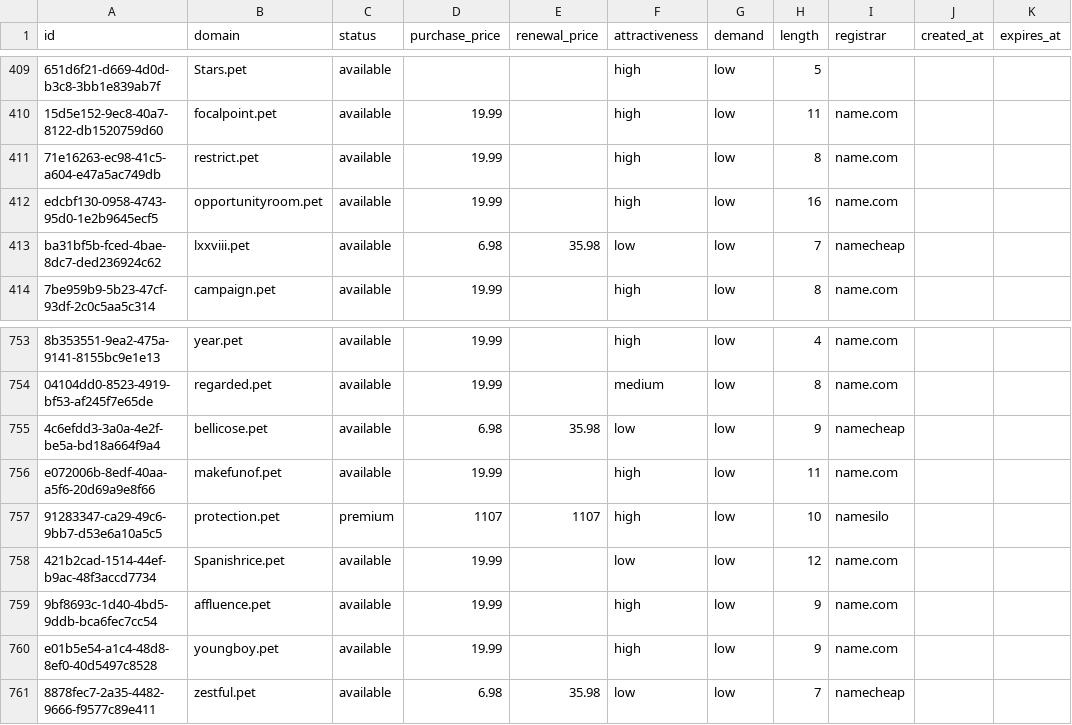
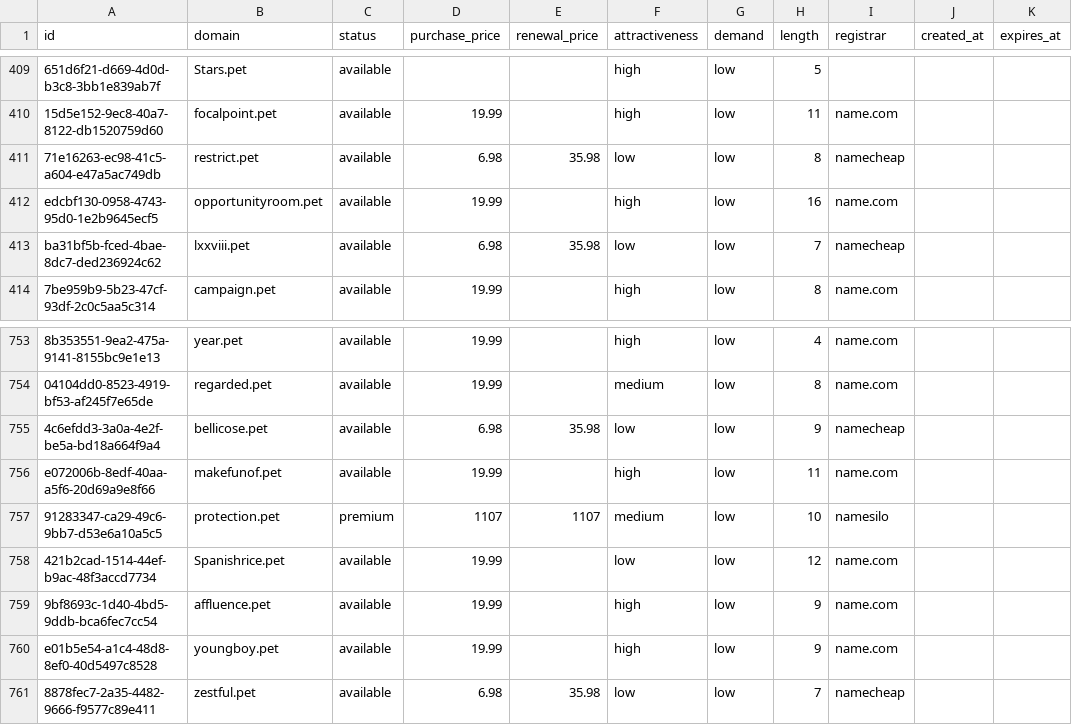
Before and after one commit to UniqueDomains/pet-oneword-domains, a CSV file: pet.csv, drawn as a sheet; only a part is shown, gaps mark what is left out; the diff names each change by its address in the sheet, - before the commit and + after, or states it on an @@ line.

Commit message:
Domains update

```diff
--- a/pet.csv
+++ b/pet.csv
-D411 (purchase_price): 19.99
+D411 (purchase_price): 6.98
-E411 (renewal_price): (empty)
+E411 (renewal_price): 35.98
-F411 (attractiveness): high
+F411 (attractiveness): low
-I411 (registrar): name.com
+I411 (registrar): namecheap
-F757 (attractiveness): high
+F757 (attractiveness): medium
```
Also changed, not shown: 4 other files.
